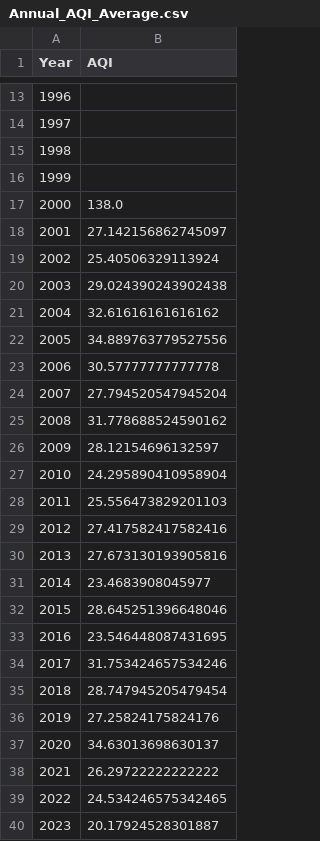
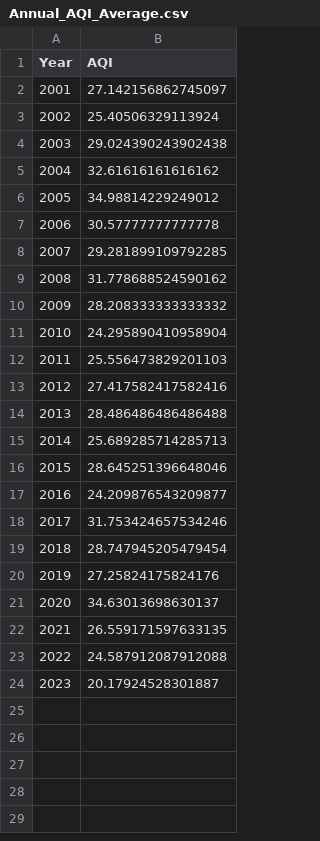
Before and after one commit to logan-obrien/data-512-course-project, a CSV file: Annual_AQI_Average.csv, drawn as a sheet; only a part is shown, gaps mark what is left out; the diff covers the shown part only.

```diff
--- a/Annual_AQI_Average.csv
+++ b/Annual_AQI_Average.csv
@@ -13,6 +2 @@ Year,AQI
-1996,
-1997,
-1998,
-1999,
-2000,138.0
 2001,27.142156862745097
@@ -21,7 +5,7 @@ Year,AQI
 2004,32.61616161616162
-2005,34.889763779527556
+2005,34.98814229249012
 2006,30.57777777777778
-2007,27.794520547945204
+2007,29.281899109792285
 2008,31.778688524590162
-2009,28.12154696132597
+2009,28.208333333333332
 2010,24.295890410958904
@@ -29,6 +13,6 @@ Year,AQI
 2012,27.417582417582416
-2013,27.673130193905816
-2014,23.4683908045977
+2013,28.486486486486488
+2014,25.689285714285713
 2015,28.645251396648046
-2016,23.546448087431695
+2016,24.209876543209877
 2017,31.753424657534246
@@ -37,4 +21,4 @@ Year,AQI
 2020,34.63013698630137
-2021,26.29722222222222
-2022,24.534246575342465
+2021,26.559171597633135
+2022,24.587912087912088
 2023,20.17924528301887
```
Also changed, not shown: 11 removed rows elsewhere in this file, 2 other files.
